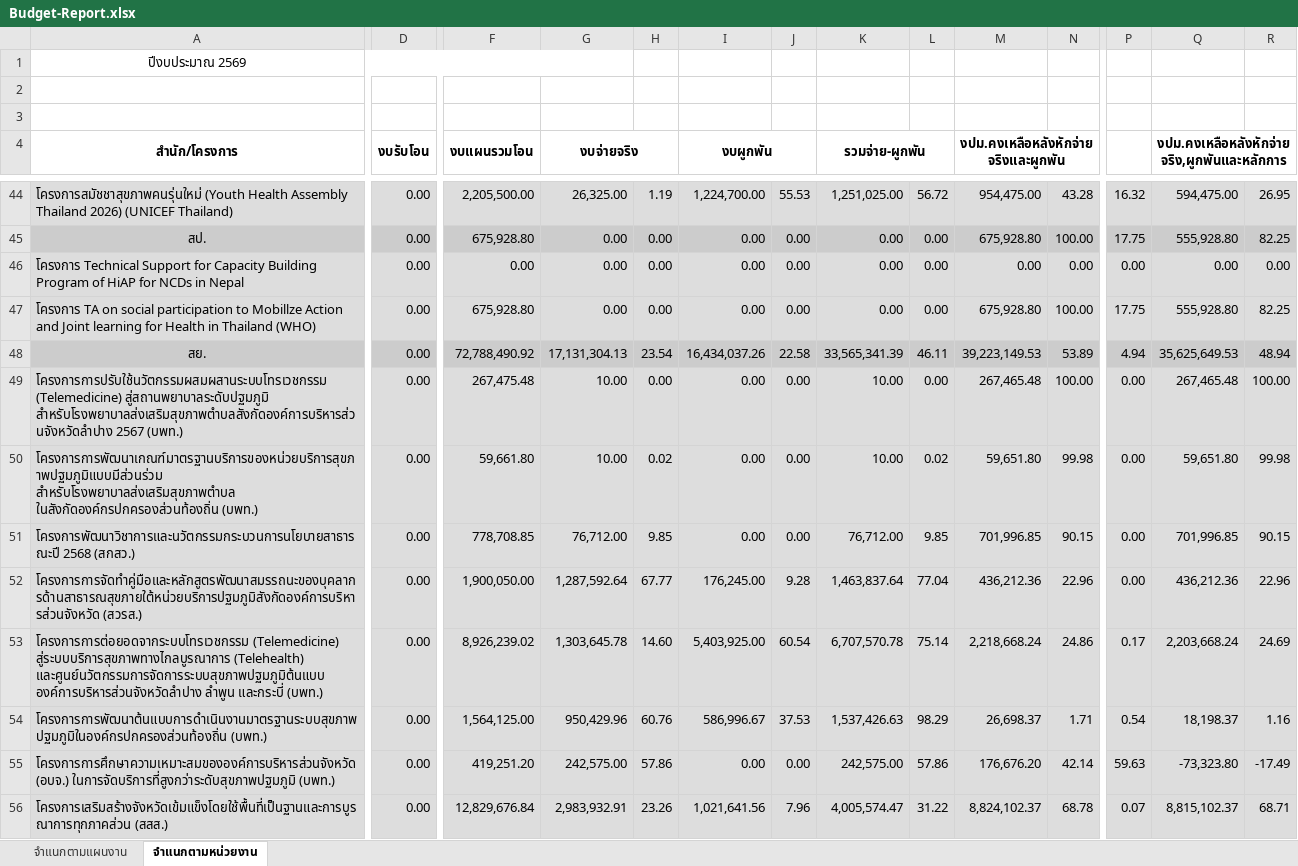
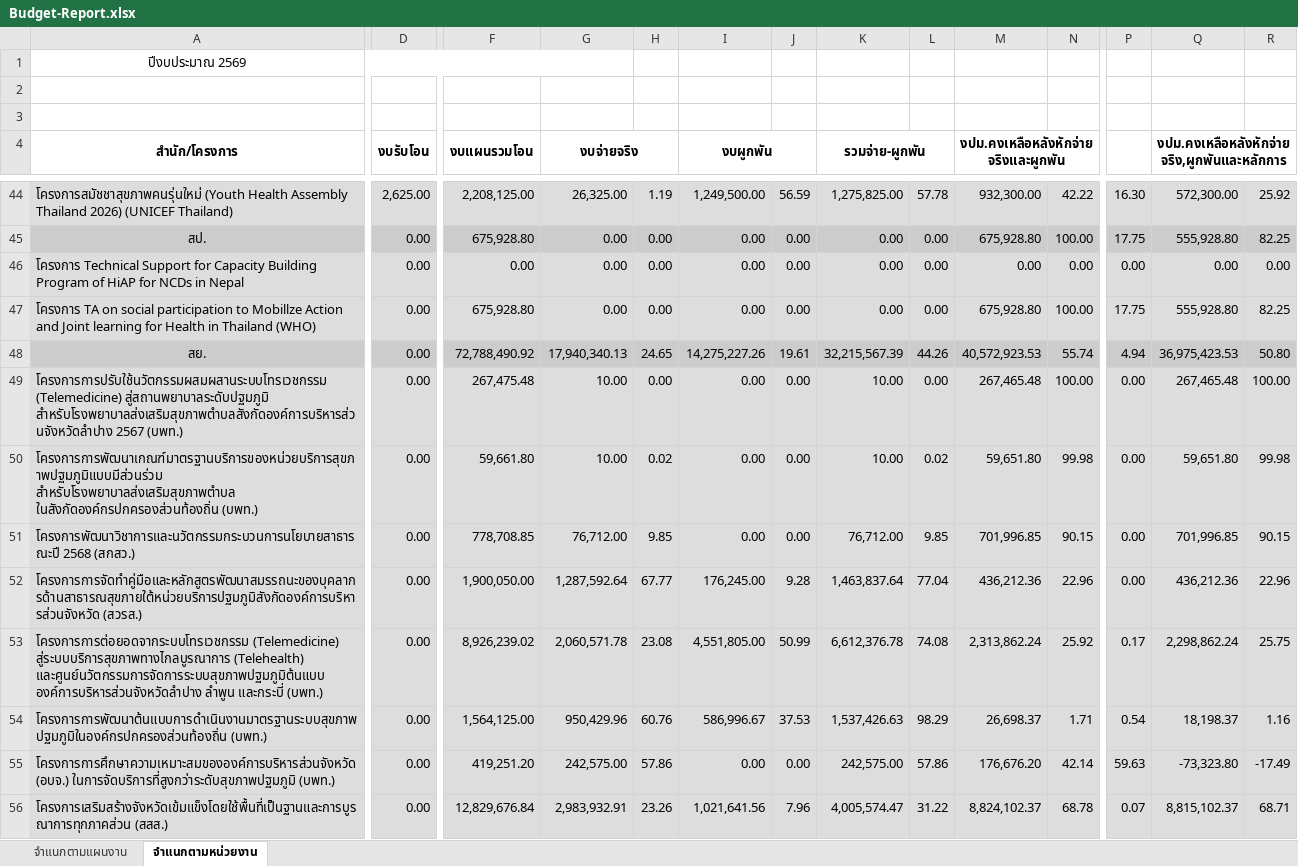
Before and after one commit to nhco101/budgetreport, an Excel workbook: Budget-Report.xlsx, sheet จำแนกตามหน่วยงาน, drawn as a sheet; only a part is shown, gaps mark what is left out; values as stored, in another font and other column widths than the file's, no borders; the diff covers the shown part only; the diff names each change by its address in the sheet, - before the commit and + after, or states it on an @@ line.

```diff
--- a/Budget-Report.xlsx (sheet จำแนกตามหน่วยงาน)
+++ b/Budget-Report.xlsx (sheet จำแนกตามหน่วยงาน)
-D44 (งบรับโอน): 0.00
+D44 (งบรับโอน): 2,625.00
-F44 (งบแผนรวมโอน): 2,205,500.00
+F44 (งบแผนรวมโอน): 2,208,125.00
-I44 (งบผูกพัน): 1,224,700.00
+I44 (งบผูกพัน): 1,249,500.00
-J44: 55.53
+J44: 56.59
-K44 (รวมจ่าย-ผูกพัน): 1,251,025.00
+K44 (รวมจ่าย-ผูกพัน): 1,275,825.00
-L44: 56.72
+L44: 57.78
-M44: 954,475.00
+M44: 932,300.00
-N44: 43.28
+N44: 42.22
-P44: 16.32
+P44: 16.30
-Q44: 594,475.00
+Q44: 572,300.00
-R44: 26.95
+R44: 25.92
-G48 (งบจ่ายจริง): 17,131,304.13
+G48 (งบจ่ายจริง): 17,940,340.13
-H48: 23.54
+H48: 24.65
-I48 (งบผูกพัน): 16,434,037.26
+I48 (งบผูกพัน): 14,275,227.26
-J48: 22.58
+J48: 19.61
-K48 (รวมจ่าย-ผูกพัน): 33,565,341.39
+K48 (รวมจ่าย-ผูกพัน): 32,215,567.39
-L48: 46.11
+L48: 44.26
-M48: 39,223,149.53
+M48: 40,572,923.53
-N48: 53.89
+N48: 55.74
-Q48: 35,625,649.53
+Q48: 36,975,423.53
-R48: 48.94
+R48: 50.80
-G53 (งบจ่ายจริง): 1,303,645.78
+G53 (งบจ่ายจริง): 2,060,571.78
-H53: 14.60
+H53: 23.08
-I53 (งบผูกพัน): 5,403,925.00
+I53 (งบผูกพัน): 4,551,805.00
-J53: 60.54
+J53: 50.99
-K53 (รวมจ่าย-ผูกพัน): 6,707,570.78
+K53 (รวมจ่าย-ผูกพัน): 6,612,376.78
-L53: 75.14
+L53: 74.08
-M53: 2,218,668.24
+M53: 2,313,862.24
-N53: 24.86
+N53: 25.92
-Q53: 2,203,668.24
+Q53: 2,298,862.24
-R53: 24.69
+R53: 25.75
```
Also changed, not shown: 9 added rows, 9 removed rows and 338 edited cells elsewhere in this sheet, sheet จำแนกตามแผนงาน, 1 other file.
